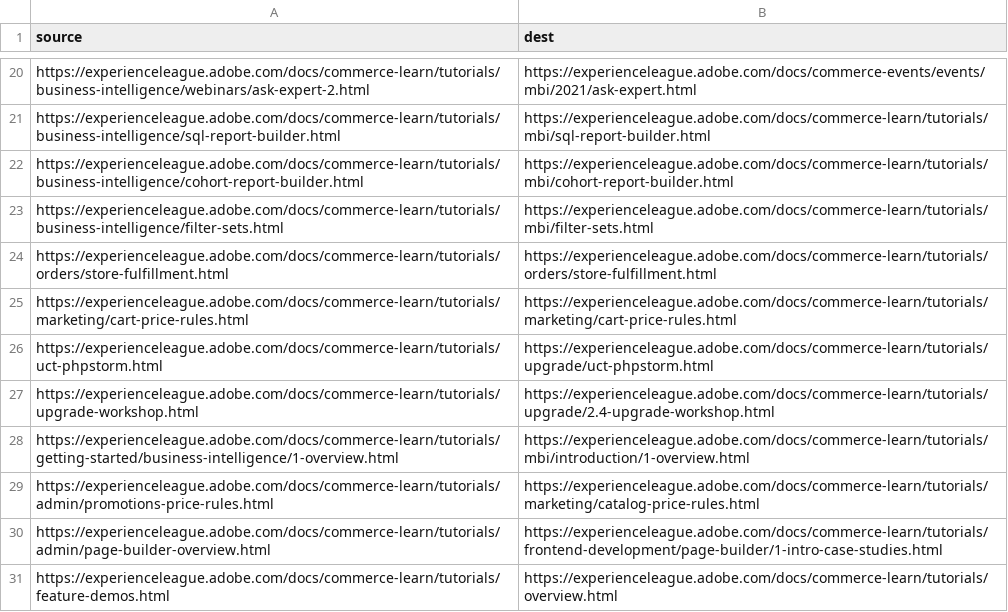
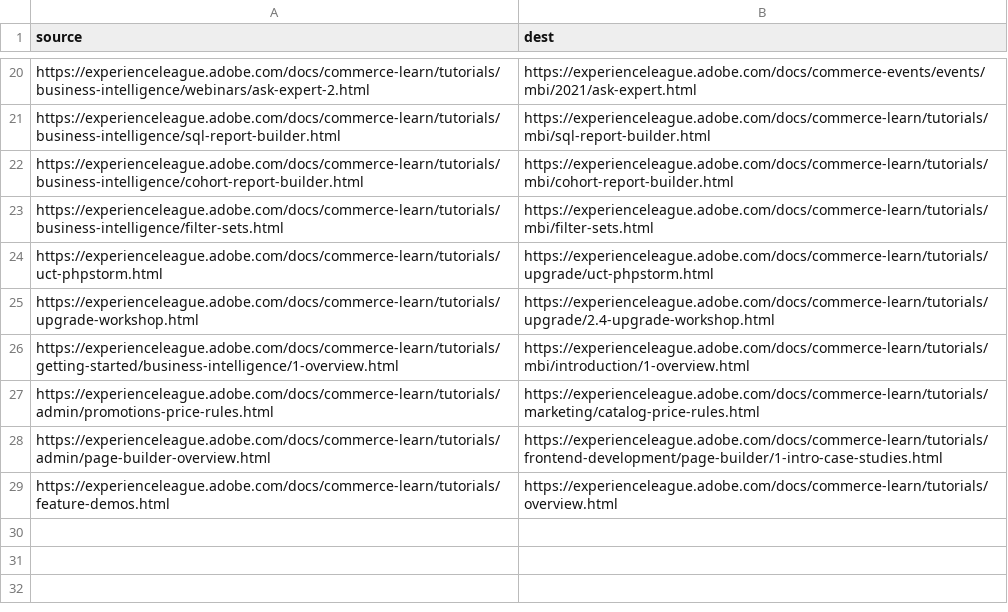
Before and after one commit to AdobeDocs/commerce-learn.en, a CSV file: redirects.csv, drawn as a sheet; only a part is shown, gaps mark what is left out; the diff names each change by its address in the sheet, - before the commit and + after, or states it on an @@ line.

Commit message:
Update redirects.csv

```diff
--- a/redirects.csv
+++ b/redirects.csv
-row 24: https://experienceleague.adobe.com/docs/commerce-learn/tutorials/orders/store-fulfillment.html | https://experienceleague.adobe.com/docs/commerce-learn/tutorials/orders/store-fulfillment.html
-row 25: https://experienceleague.adobe.com/docs/commerce-learn/tutorials/marketing/cart-price-rules.html | https://experienceleague.adobe.com/docs/commerce-learn/tutorials/marketing/cart-price-rules.html
```
